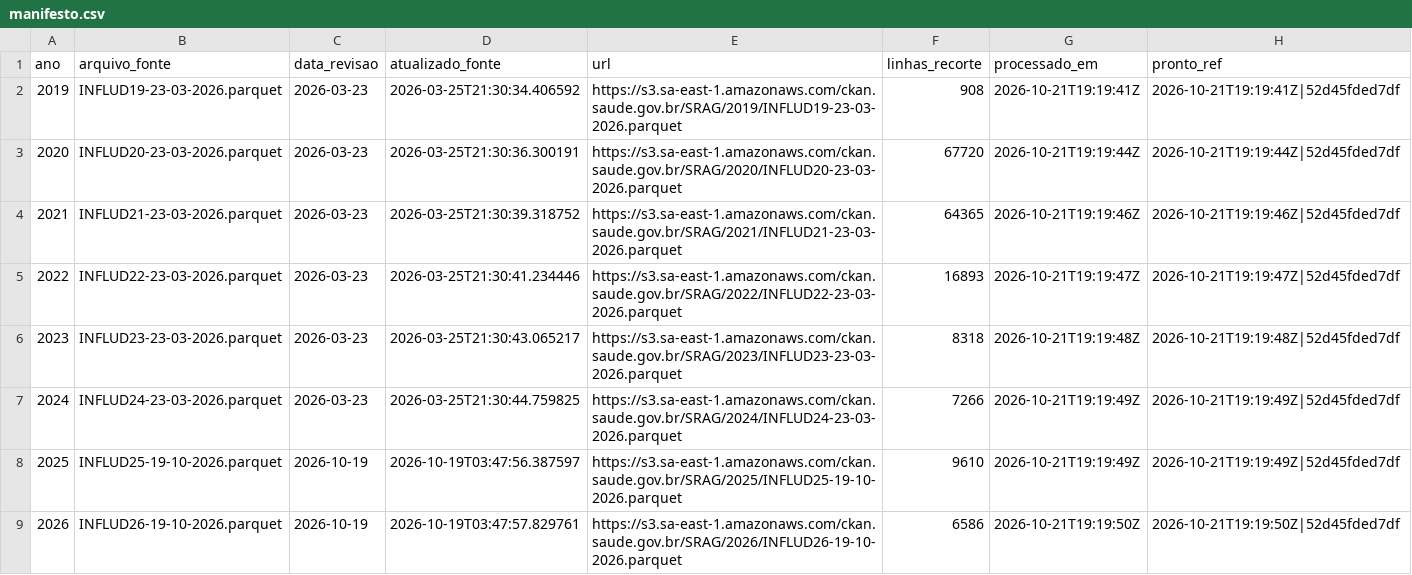
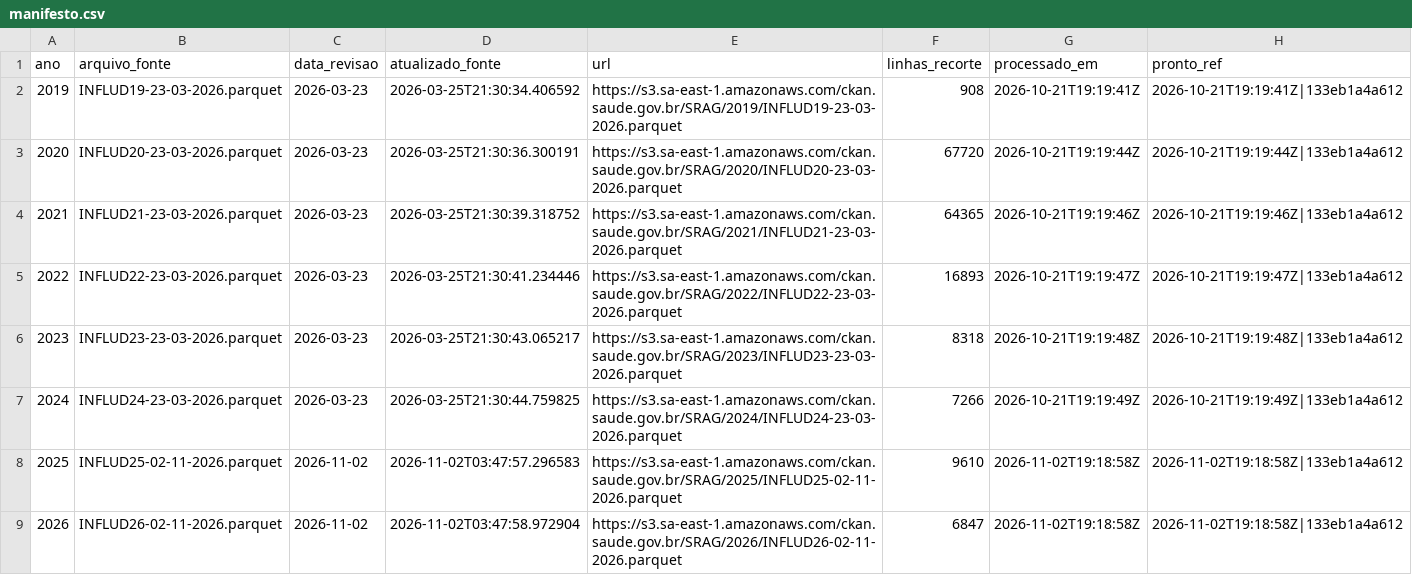
Before and after one commit to FEHALTENBURG1/SRAG_MRJ, a CSV file: srag_historico_mrj/historico/manifesto.csv, drawn as a sheet.

```diff
--- a/srag_historico_mrj/historico/manifesto.csv
+++ b/srag_historico_mrj/historico/manifesto.csv
@@ -1,9 +1,9 @@
 "ano","arquivo_fonte","data_revisao","atualizado_fonte","url","linhas_recorte","processado_em","pronto_ref"
-2019,"INFLUD19-23-03-2026.parquet","2026-03-23","2026-03-25T21:30:34.406592","https://s3.sa-east-1.amazonaws.com/ckan.saude.gov.br/SRAG/2019/INFLUD19-23-03-2026.parquet",908,"2026-10-21T19:19:41Z","2026-10-21T19:19:41Z|52d45fded7df"
-2020,"INFLUD20-23-03-2026.parquet","2026-03-23","2026-03-25T21:30:36.300191","https://s3.sa-east-1.amazonaws.com/ckan.saude.gov.br/SRAG/2020/INFLUD20-23-03-2026.parquet",67720,"2026-10-21T19:19:44Z","2026-10-21T19:19:44Z|52d45fded7df"
-2021,"INFLUD21-23-03-2026.parquet","2026-03-23","2026-03-25T21:30:39.318752","https://s3.sa-east-1.amazonaws.com/ckan.saude.gov.br/SRAG/2021/INFLUD21-23-03-2026.parquet",64365,"2026-10-21T19:19:46Z","2026-10-21T19:19:46Z|52d45fded7df"
-2022,"INFLUD22-23-03-2026.parquet","2026-03-23","2026-03-25T21:30:41.234446","https://s3.sa-east-1.amazonaws.com/ckan.saude.gov.br/SRAG/2022/INFLUD22-23-03-2026.parquet",16893,"2026-10-21T19:19:47Z","2026-10-21T19:19:47Z|52d45fded7df"
-2023,"INFLUD23-23-03-2026.parquet","2026-03-23","2026-03-25T21:30:43.065217","https://s3.sa-east-1.amazonaws.com/ckan.saude.gov.br/SRAG/2023/INFLUD23-23-03-2026.parquet",8318,"2026-10-21T19:19:48Z","2026-10-21T19:19:48Z|52d45fded7df"
-2024,"INFLUD24-23-03-2026.parquet","2026-03-23","2026-03-25T21:30:44.759825","https://s3.sa-east-1.amazonaws.com/ckan.saude.gov.br/SRAG/2024/INFLUD24-23-03-2026.parquet",7266,"2026-10-21T19:19:49Z","2026-10-21T19:19:49Z|52d45fded7df"
-2025,"INFLUD25-19-10-2026.parquet","2026-10-19","2026-10-19T03:47:56.387597","https://s3.sa-east-1.amazonaws.com/ckan.saude.gov.br/SRAG/2025/INFLUD25-19-10-2026.parquet",9610,"2026-10-21T19:19:49Z","2026-10-21T19:19:49Z|52d45fded7df"
-2026,"INFLUD26-19-10-2026.parquet","2026-10-19","2026-10-19T03:47:57.829761","https://s3.sa-east-1.amazonaws.com/ckan.saude.gov.br/SRAG/2026/INFLUD26-19-10-2026.parquet",6586,"2026-10-21T19:19:50Z","2026-10-21T19:19:50Z|52d45fded7df"
+2019,"INFLUD19-23-03-2026.parquet","2026-03-23","2026-03-25T21:30:34.406592","https://s3.sa-east-1.amazonaws.com/ckan.saude.gov.br/SRAG/2019/INFLUD19-23-03-2026.parquet",908,"2026-10-21T19:19:41Z","2026-10-21T19:19:41Z|133eb1a4a612"
+2020,"INFLUD20-23-03-2026.parquet","2026-03-23","2026-03-25T21:30:36.300191","https://s3.sa-east-1.amazonaws.com/ckan.saude.gov.br/SRAG/2020/INFLUD20-23-03-2026.parquet",67720,"2026-10-21T19:19:44Z","2026-10-21T19:19:44Z|133eb1a4a612"
+2021,"INFLUD21-23-03-2026.parquet","2026-03-23","2026-03-25T21:30:39.318752","https://s3.sa-east-1.amazonaws.com/ckan.saude.gov.br/SRAG/2021/INFLUD21-23-03-2026.parquet",64365,"2026-10-21T19:19:46Z","2026-10-21T19:19:46Z|133eb1a4a612"
+2022,"INFLUD22-23-03-2026.parquet","2026-03-23","2026-03-25T21:30:41.234446","https://s3.sa-east-1.amazonaws.com/ckan.saude.gov.br/SRAG/2022/INFLUD22-23-03-2026.parquet",16893,"2026-10-21T19:19:47Z","2026-10-21T19:19:47Z|133eb1a4a612"
+2023,"INFLUD23-23-03-2026.parquet","2026-03-23","2026-03-25T21:30:43.065217","https://s3.sa-east-1.amazonaws.com/ckan.saude.gov.br/SRAG/2023/INFLUD23-23-03-2026.parquet",8318,"2026-10-21T19:19:48Z","2026-10-21T19:19:48Z|133eb1a4a612"
+2024,"INFLUD24-23-03-2026.parquet","2026-03-23","2026-03-25T21:30:44.759825","https://s3.sa-east-1.amazonaws.com/ckan.saude.gov.br/SRAG/2024/INFLUD24-23-03-2026.parquet",7266,"2026-10-21T19:19:49Z","2026-10-21T19:19:49Z|133eb1a4a612"
+2025,"INFLUD25-02-11-2026.parquet","2026-11-02","2026-11-02T03:47:57.296583","https://s3.sa-east-1.amazonaws.com/ckan.saude.gov.br/SRAG/2025/INFLUD25-02-11-2026.parquet",9610,"2026-11-02T19:18:58Z","2026-11-02T19:18:58Z|133eb1a4a612"
+2026,"INFLUD26-02-11-2026.parquet","2026-11-02","2026-11-02T03:47:58.972904","https://s3.sa-east-1.amazonaws.com/ckan.saude.gov.br/SRAG/2026/INFLUD26-02-11-2026.parquet",6847,"2026-11-02T19:18:58Z","2026-11-02T19:18:58Z|133eb1a4a612"
```
Also changed, not shown: srag_historico_mrj/historico/serie_semanal.csv, 10 other files.
